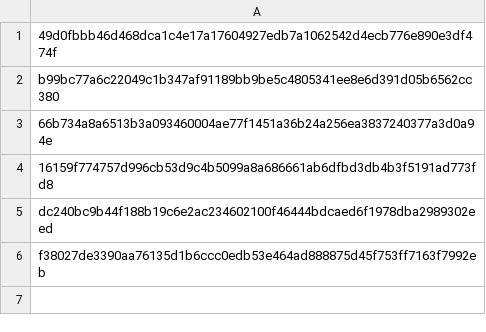
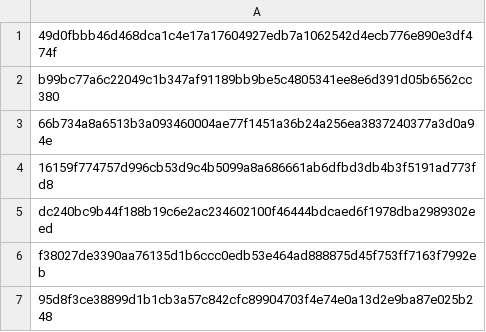
Before and after one commit to Golden-codess/Device-ID-lar-, a CSV file: BestRandom.csv, drawn as a sheet; the diff names each change by its address in the sheet, - before the commit and + after, or states it on an @@ line.

Commit message:
Update BestRandom.csv

```diff
--- a/BestRandom.csv
+++ b/BestRandom.csv
+row 7: 95d8f3ce38899d1b1cb3a57c842cfc89904703f4e74e0a13d2e9ba87e025b248
```
